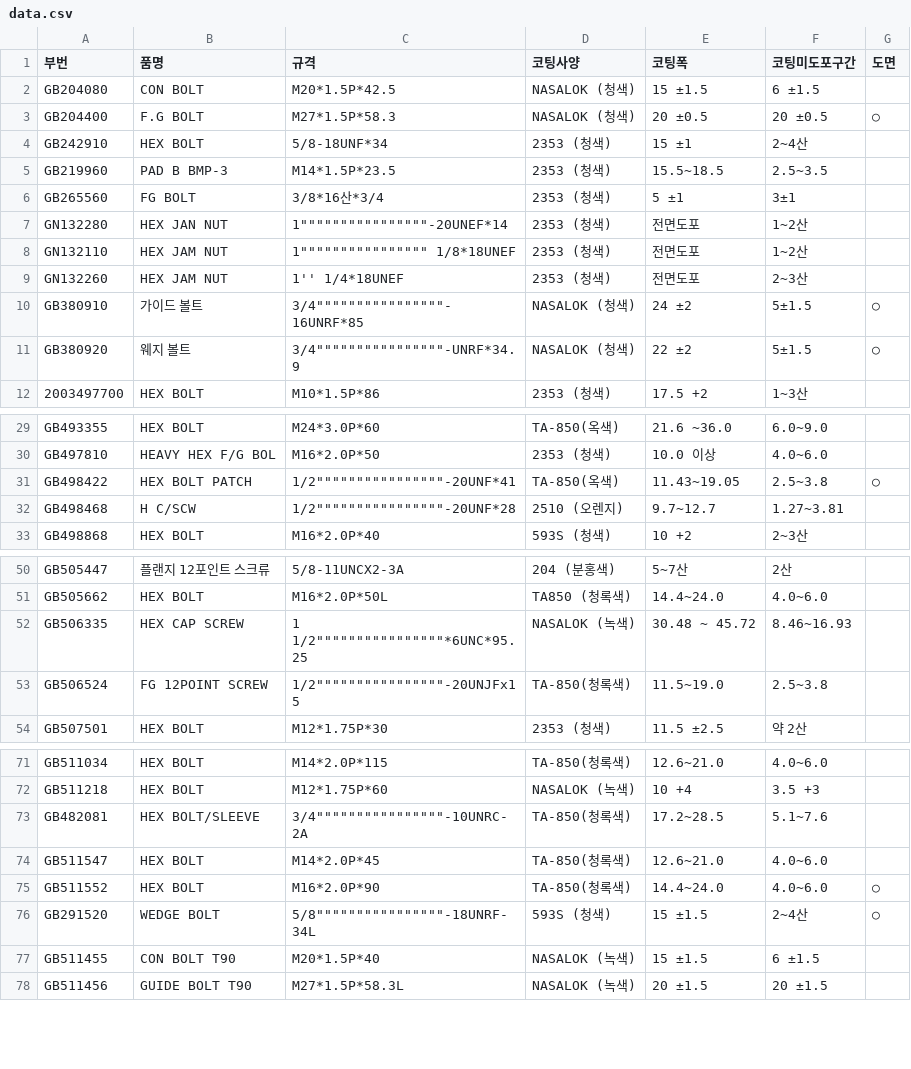
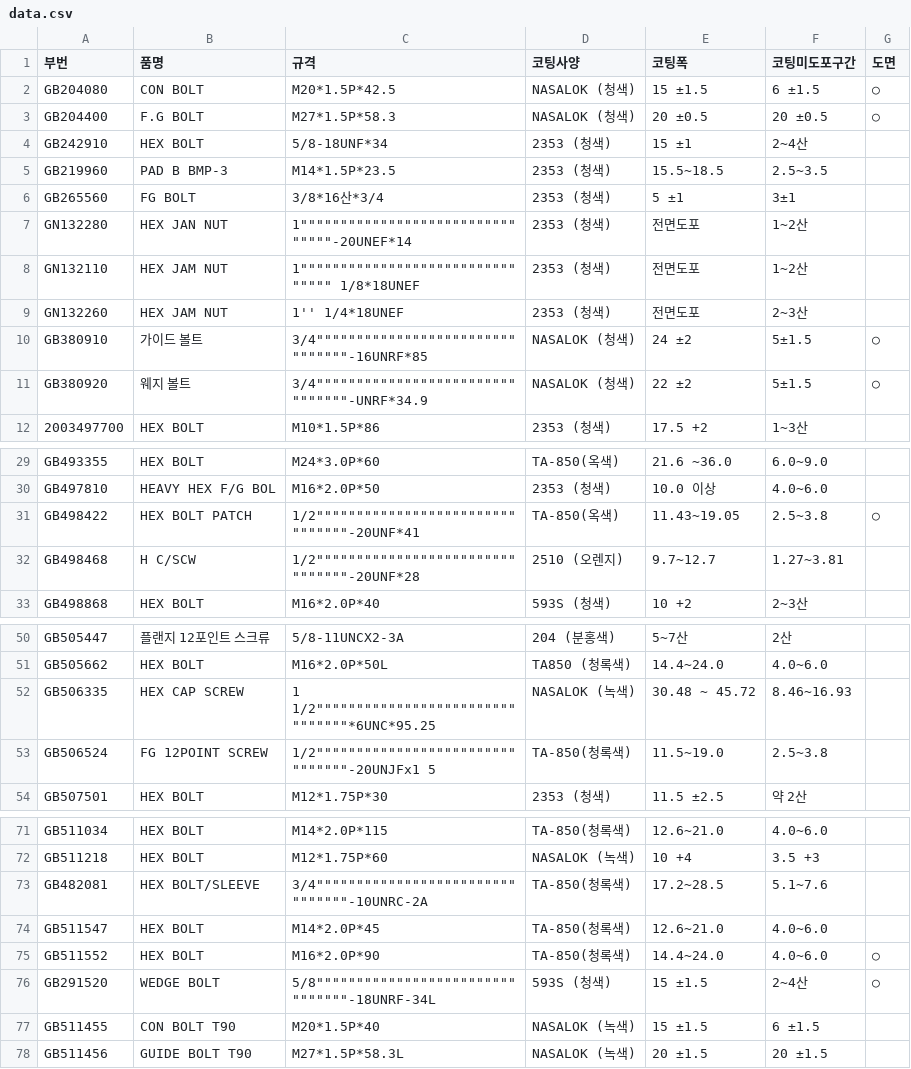
Before and after one commit to ansehddls/coating-app, a CSV file: data.csv, drawn as a sheet; only a part is shown, gaps mark what is left out.

Commit message:
Toggle drawing at row 1

```diff
--- a/data.csv
+++ b/data.csv
@@ -1,3 +1,3 @@
 부번,품명,규격,코팅사양,코팅폭,코팅미도포구간,도면
-"GB204080","CON BOLT","M20*1.5P*42.5","NASALOK (청색)","15 ±1.5","6 ±1.5",""
+"GB204080","CON BOLT","M20*1.5P*42.5","NASALOK (청색)","15 ±1.5","6 ±1.5","○"
 "GB204400","F.G BOLT","M27*1.5P*58.3","NASALOK (청색)","20 ±0.5","20 ±0.5","○"
@@ -6,7 +6,7 @@
 "GB265560","FG BOLT","3/8*16산*3/4","2353 (청색)","5 ±1","3±1",""
-"GN132280","HEX JAN NUT","1""""""""""""""""""""""""""""""""-20UNEF*14","2353 (청색)","전면도포","1~2산",""
-"GN132110","HEX JAM NUT","1"""""""""""""""""""""""""""""""" 1/8*18UNEF","2353 (청색)","전면도포","1~2산",""
+"GN132280","HEX JAN NUT","1""""""""""""""""""""""""""""""""""""""""""""""""""""""""""""""""-20UNEF*14","2353 (청색)","전면도포","1~2산",""
+"GN132110","HEX JAM NUT","1"""""""""""""""""""""""""""""""""""""""""""""""""""""""""""""""" 1/8*18UNEF","2353 (청색)","전면도포","1~2산",""
 "GN132260","HEX JAM NUT","1'' 1/4*18UNEF","2353 (청색)","전면도포","2~3산",""
-"GB380910","가이드 볼트","3/4""""""""""""""""""""""""""""""""-16UNRF*85","NASALOK (청색)","24 ±2","5±1.5","○"
-"GB380920","웨지 볼트","3/4""""""""""""""""""""""""""""""""-UNRF*34.9","NASALOK (청색)","22  ±2","5±1.5","○"
+"GB380910","가이드 볼트","3/4""""""""""""""""""""""""""""""""""""""""""""""""""""""""""""""""-16UNRF*85","NASALOK (청색)","24 ±2","5±1.5","○"
+"GB380920","웨지 볼트","3/4""""""""""""""""""""""""""""""""""""""""""""""""""""""""""""""""-UNRF*34.9","NASALOK (청색)","22  ±2","5±1.5","○"
 "2003497700","HEX BOLT","M10*1.5P*86","2353 (청색)","17.5  +2","1~3산",""
@@ -30,4 +30,4 @@
 "GB497810","HEAVY HEX F/G BOL","M16*2.0P*50","2353 (청색)","10.0 이상","4.0~6.0",""
-"GB498422","HEX BOLT PATCH","1/2""""""""""""""""""""""""""""""""-20UNF*41","TA-850(옥색)","11.43~19.05","2.5~3.8","○"
-"GB498468","H C/SCW","1/2""""""""""""""""""""""""""""""""-20UNF*28","2510 (오렌지)","9.7~12.7","1.27~3.81",""
+"GB498422","HEX BOLT PATCH","1/2""""""""""""""""""""""""""""""""""""""""""""""""""""""""""""""""-20UNF*41","TA-850(옥색)","11.43~19.05","2.5~3.8","○"
+"GB498468","H C/SCW","1/2""""""""""""""""""""""""""""""""""""""""""""""""""""""""""""""""-20UNF*28","2510 (오렌지)","9.7~12.7","1.27~3.81",""
 "GB498868","HEX BOLT","M16*2.0P*40","593S (청색)","10  +2","2~3산",""
@@ -51,4 +51,4 @@
 "GB505662","HEX BOLT","M16*2.0P*50L","TA850 (청록색)","14.4~24.0","4.0~6.0",""
-"GB506335","HEX CAP SCREW","1 1/2""""""""""""""""""""""""""""""""*6UNC*95.25","NASALOK (녹색)","30.48 ~ 45.72","8.46~16.93",""
-"GB506524","FG 12POINT SCREW","1/2""""""""""""""""""""""""""""""""-20UNJFx1 5","TA-850(청록색)","11.5~19.0","2.5~3.8",""
+"GB506335","HEX CAP SCREW","1 1/2""""""""""""""""""""""""""""""""""""""""""""""""""""""""""""""""*6UNC*95.25","NASALOK (녹색)","30.48 ~ 45.72","8.46~16.93",""
+"GB506524","FG 12POINT SCREW","1/2""""""""""""""""""""""""""""""""""""""""""""""""""""""""""""""""-20UNJFx1 5","TA-850(청록색)","11.5~19.0","2.5~3.8",""
 "GB507501","HEX BOLT","M12*1.75P*30","2353 (청색)","11.5  ±2.5","약 2산",""
@@ -72,6 +72,6 @@
 "GB511218","HEX BOLT","M12*1.75P*60","NASALOK (녹색)","10 +4","3.5 +3",""
-"GB482081","HEX BOLT/SLEEVE","3/4""""""""""""""""""""""""""""""""-10UNRC-2A","TA-850(청록색)","17.2~28.5","5.1~7.6",""
+"GB482081","HEX BOLT/SLEEVE","3/4""""""""""""""""""""""""""""""""""""""""""""""""""""""""""""""""-10UNRC-2A","TA-850(청록색)","17.2~28.5","5.1~7.6",""
 "GB511547","HEX BOLT","M14*2.0P*45","TA-850(청록색)","12.6~21.0","4.0~6.0",""
 "GB511552","HEX BOLT","M16*2.0P*90","TA-850(청록색)","14.4~24.0","4.0~6.0","○"
-"GB291520","WEDGE BOLT","5/8""""""""""""""""""""""""""""""""-18UNRF-34L","593S (청색)","15 ±1.5","2~4산","○"
+"GB291520","WEDGE BOLT","5/8""""""""""""""""""""""""""""""""""""""""""""""""""""""""""""""""-18UNRF-34L","593S (청색)","15 ±1.5","2~4산","○"
 "GB511455","CON BOLT T90","M20*1.5P*40","NASALOK (녹색)","15 ±1.5","6 ±1.5",""
```
